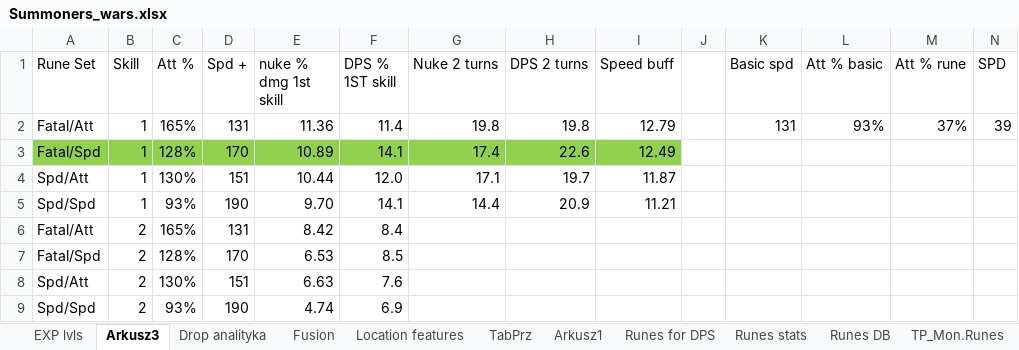
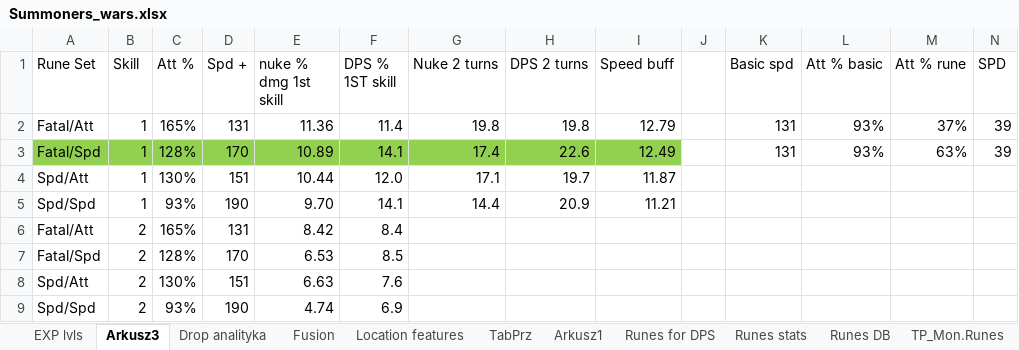
Before and after one commit to mariusz1976/mmorpg, an Excel workbook: Summoners_wars.xlsx, sheet Arkusz3, drawn as a sheet; values as stored, in another font and other column widths than the file's, no borders; the diff names each change by its address in the sheet, - before the commit and + after, or states it on an @@ line.

```diff
--- a/Summoners_wars.xlsx (sheet Arkusz3)
+++ b/Summoners_wars.xlsx (sheet Arkusz3)
-K3 (Basic spd): (empty)
+K3 (Basic spd): 131
-L3 (Att % basic): (empty)
+L3 (Att % basic): 93%
-M3 (Att % rune): (empty)
+M3 (Att % rune): 63%
-N3 (SPD): (empty)
+N3 (SPD): 39
```
Also changed, not shown: sheet EXP lvls.
